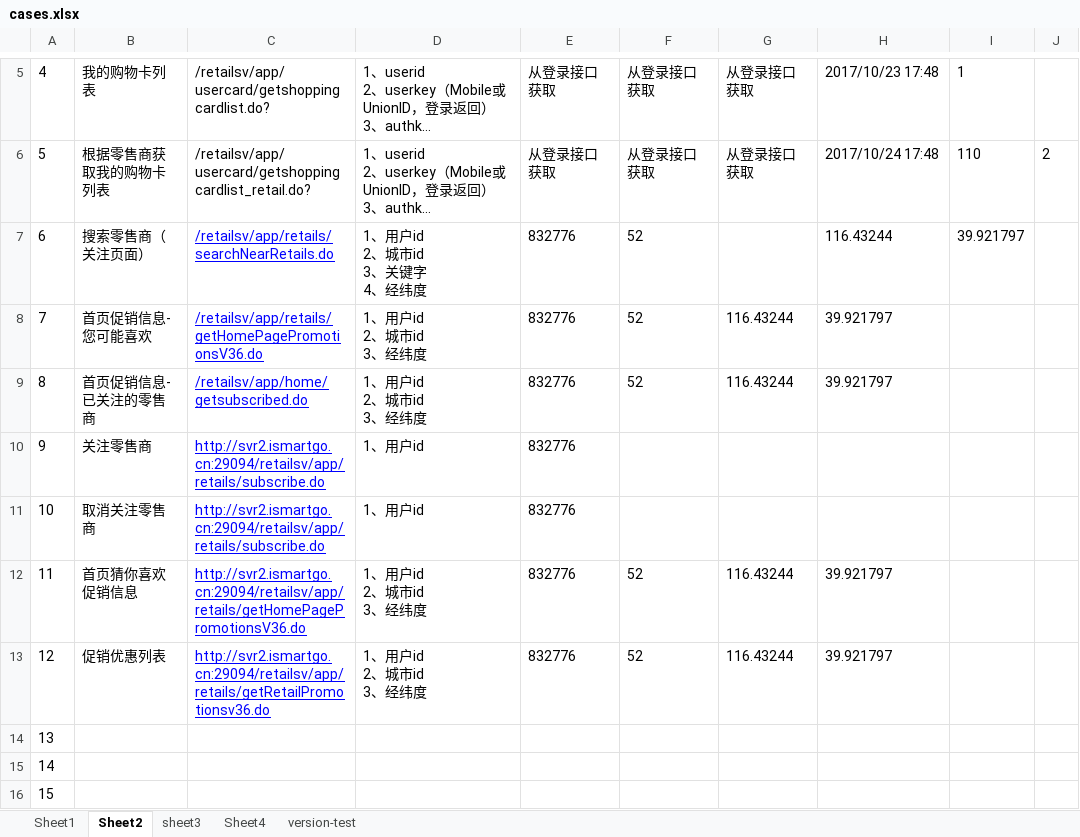
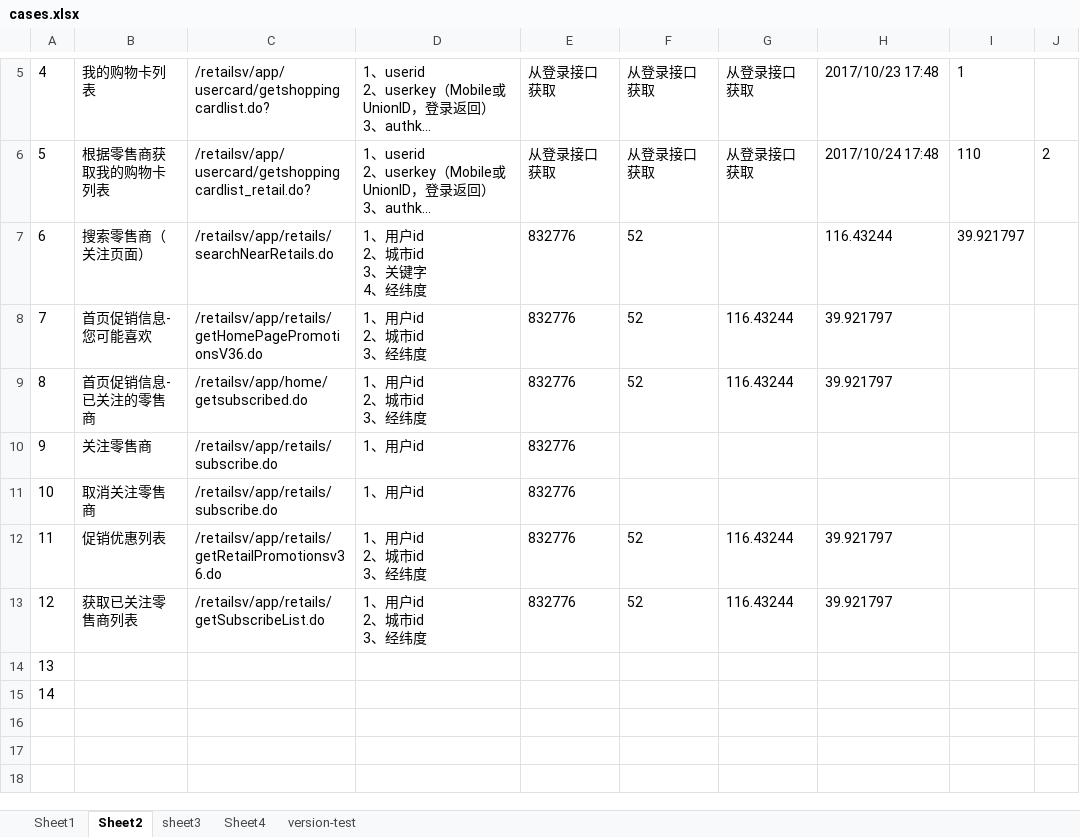
Before and after one commit to cjiangym/InterfaceTesting, an Excel workbook: cases.xlsx, sheet Sheet2, drawn as a sheet; only a part is shown, gaps mark what is left out; long unchanged cells end in …; values as stored, in another font and other column widths than the file's, no borders; removed rows and columns are numbered as before the commit, all else as after; ↵ is a line break in a cell; the diff names each change by its address in the sheet, - before the commit and + after, or states it on an @@ line.

```diff
--- a/cases.xlsx (sheet Sheet2)
+++ b/cases.xlsx (sheet Sheet2)
@@ C7:C11 underline: on → off, text colour: #0000FF → black @@
-C10:C11: http://svr2.ismartgo.cn:29094/retailsv/app/retails/subscribe.do
+C10:C11: /retailsv/app/retails/subscribe.do
-row 12: 11 | 首页猜你喜欢促销信息 | http://svr2.ismartgo.cn:29094/retailsv/app/retails/getHomePagePromotionsV36.do | 1、用户id ↵ 2、城市id ↵ 3、经纬度 | 832776 | 52 | 116.43244 | 39.921797
@@ column A renumbered in row 12 @@
-C12: http://svr2.ismartgo.cn:29094/retailsv/app/retails/getRetailPromotionsv36.do
+C12: /retailsv/app/retails/getRetailPromotionsv36.do
@@ C12 underline: on → off, text colour: #0000FF → black @@
+row 13: 12 | 获取已关注零售商列表 | /retailsv/app/retails/getSubscribeList.do | 1、用户id ↵ 2、城市id ↵ 3、经纬度 | 832776 | 52 | 116.43244 | 39.921797
-row 16: 15
```
Also changed, not shown: sheet sheet3, 13 other files.
